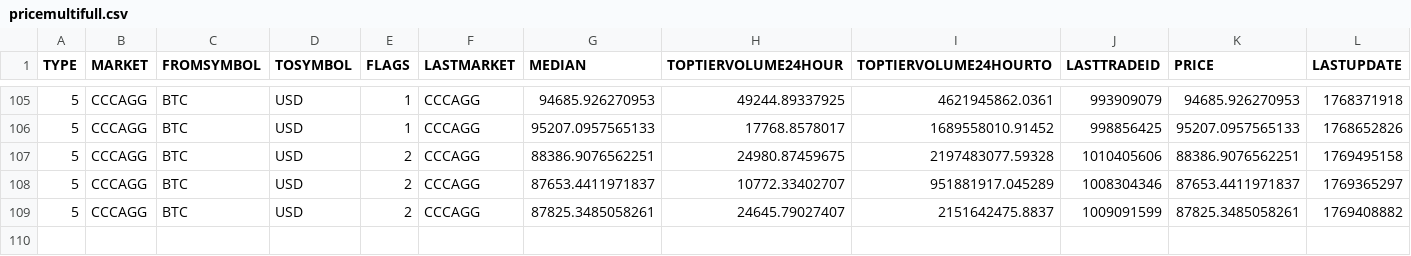
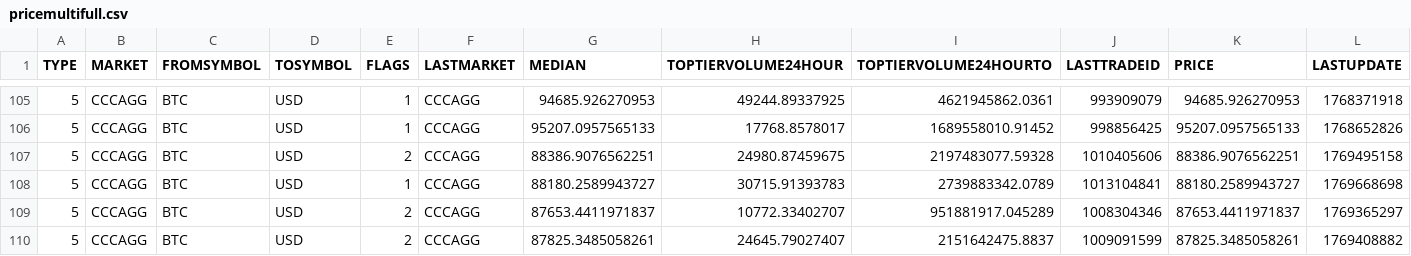
Before and after one commit to stpunos/bitcoin-datasets, a CSV file: data/coindesk/pricemultifull.csv, drawn as a sheet; only a part is shown, gaps mark what is left out; rows hold the shown columns only; the diff names each change by its address in the sheet, - before the commit and + after, or states it on an @@ line.

```diff
--- a/data/coindesk/pricemultifull.csv
+++ b/data/coindesk/pricemultifull.csv
+row 108: 5 | CCCAGG | BTC | USD | 1 | CCCAGG | 88180.2589943727 | 30715.91393783 | 2739883342.0789 | 1013104841 | 88180.2589943727 | 1769668698
```
Also changed, not shown: data/coindesk/histoday.csv, data/coindesk/histohour.csv, 2 other files.
